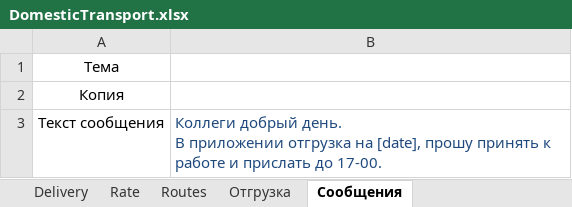
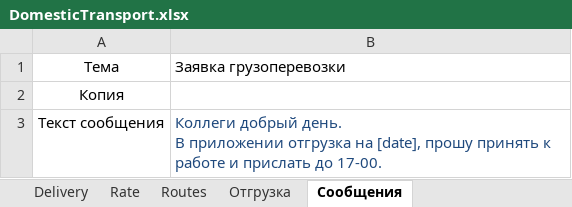
Before and after one commit to micro-solution/DomesticTransport, an Excel workbook: DomesticTransport/DomesticTransport.xlsx, sheet Сообщения, drawn as a sheet; only a part is shown; values as stored, in another font and other column widths than the file's, no borders; table styles not drawn; the diff covers the shown part only; the diff names each change by its address in the sheet, - before the commit and + after, or states it on an @@ line.

Commit message:
Сообщения

```diff
--- a/DomesticTransport/DomesticTransport.xlsx (sheet Сообщения)
+++ b/DomesticTransport/DomesticTransport.xlsx (sheet Сообщения)
-B1: (empty)
+B1: Заявка грузоперевозки
```
Also changed, not shown: 2 edited cells elsewhere in this sheet, 3 other files.
